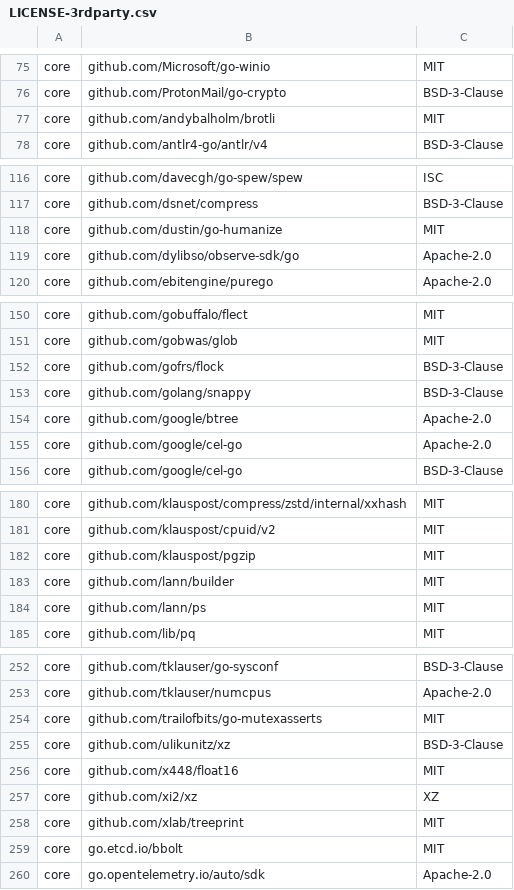
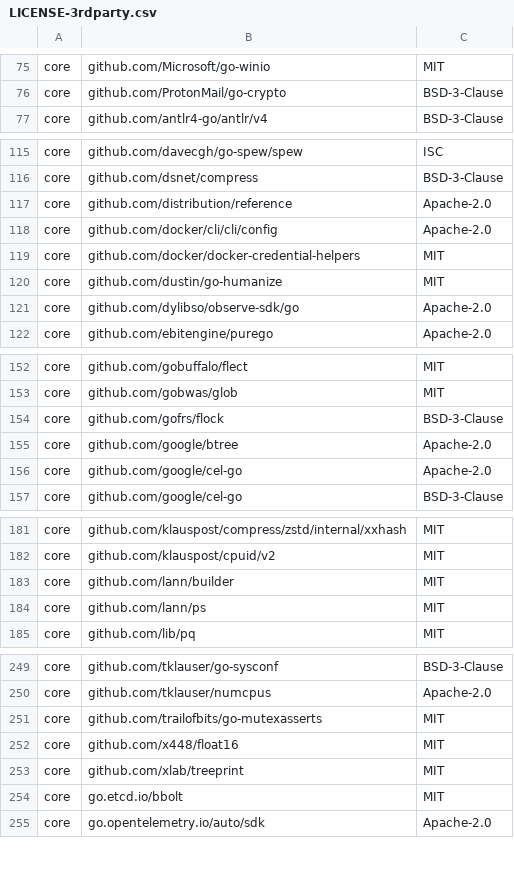
Before and after one commit to DataDog/datadog-operator, a CSV file: LICENSE-3rdparty.csv, drawn as a sheet; only a part is shown, gaps mark what is left out; the diff covers the shown part only.

```diff
--- a/LICENSE-3rdparty.csv
+++ b/LICENSE-3rdparty.csv
@@ -76,3 +76,2 @@ core,github.com/Microsoft/go-winio,MIT
 core,github.com/ProtonMail/go-crypto,BSD-3-Clause
-core,github.com/andybalholm/brotli,MIT
 core,github.com/antlr4-go/antlr/v4,BSD-3-Clause
@@ -117,2 +116,5 @@ core,github.com/davecgh/go-spew/spew,ISC
 core,github.com/dsnet/compress,BSD-3-Clause
+core,github.com/distribution/reference,Apache-2.0
+core,github.com/docker/cli/cli/config,Apache-2.0
+core,github.com/docker/docker-credential-helpers,MIT
 core,github.com/dustin/go-humanize,MIT
@@ -152,3 +154,2 @@ core,github.com/gobwas/glob,MIT
 core,github.com/gofrs/flock,BSD-3-Clause
-core,github.com/golang/snappy,BSD-3-Clause
 core,github.com/google/btree,Apache-2.0
@@ -181,3 +182,2 @@ core,github.com/klauspost/compress/zstd/internal/xxhash,MIT
 core,github.com/klauspost/cpuid/v2,MIT
-core,github.com/klauspost/pgzip,MIT
 core,github.com/lann/builder,MIT
@@ -254,5 +251,3 @@ core,github.com/tklauser/numcpus,Apache-2.0
 core,github.com/trailofbits/go-mutexasserts,MIT
-core,github.com/ulikunitz/xz,BSD-3-Clause
 core,github.com/x448/float16,MIT
-core,github.com/xi2/xz,XZ
 core,github.com/xlab/treeprint,MIT
```
Also changed, not shown: 3 removed rows elsewhere in this file, 37 other files.
